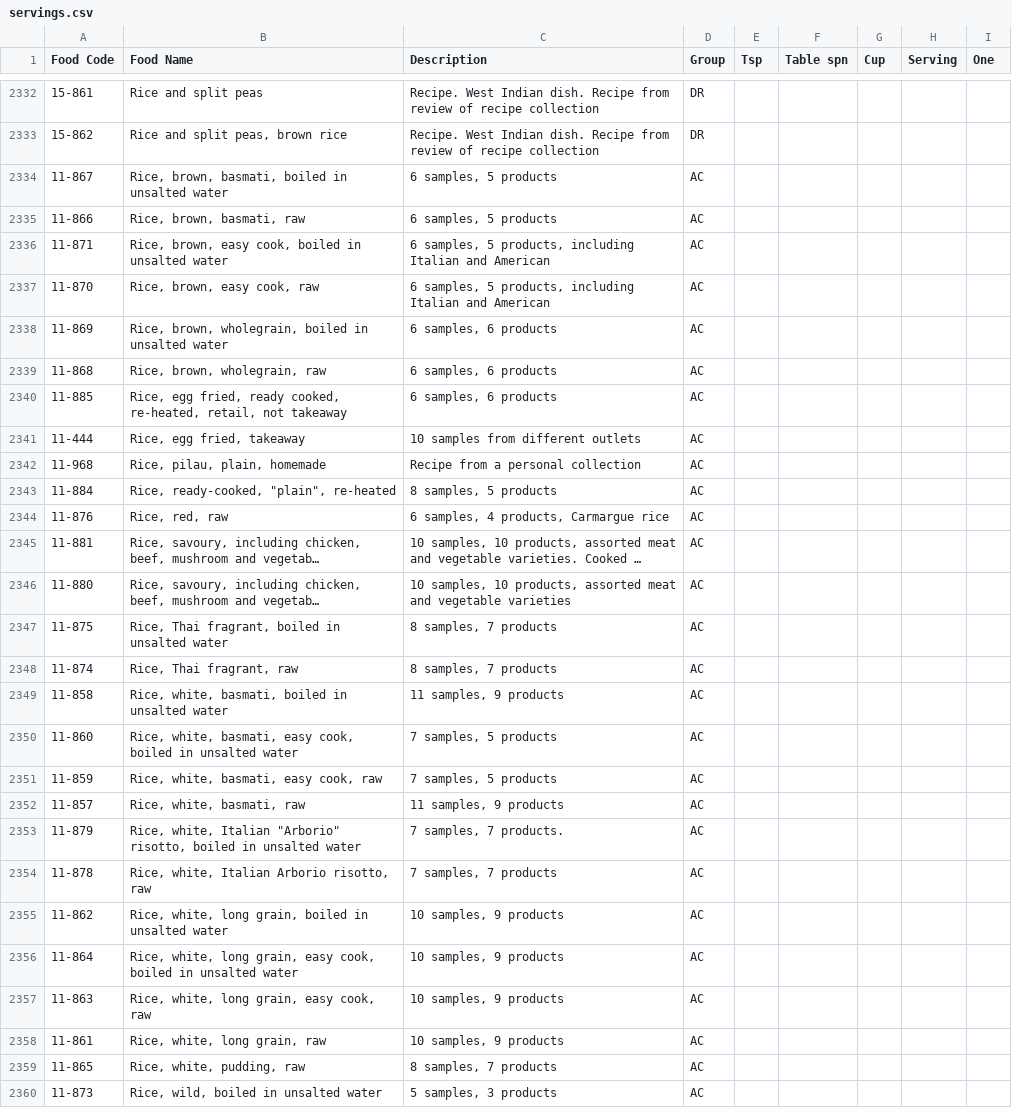
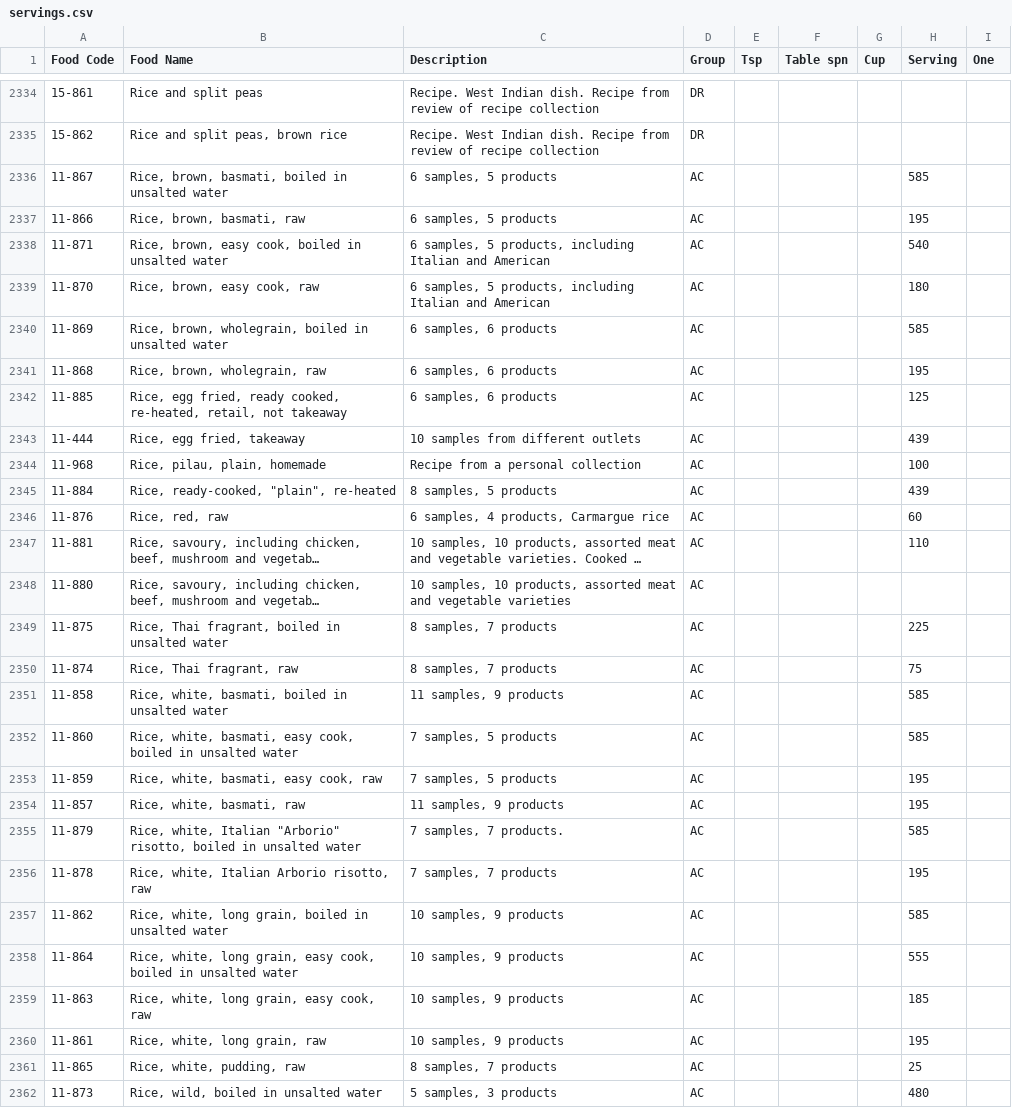
Before and after one commit to timothyhead/YesNutritionMacCanceWiddowson, a CSV file: servings.csv, drawn as a sheet; only a part is shown, gaps mark what is left out; long unchanged cells end in …; addresses are those after the commit; the diff covers the shown part only; the diff names each change by its address in the sheet, - before the commit and + after, or states it on an @@ line.

```diff
--- a/servings.csv
+++ b/servings.csv
-H2336 (Serving): (empty)
+H2336 (Serving): 585
-H2337 (Serving): (empty)
+H2337 (Serving): 195
-H2338 (Serving): (empty)
+H2338 (Serving): 540
-H2339 (Serving): (empty)
+H2339 (Serving): 180
-H2340 (Serving): (empty)
+H2340 (Serving): 585
-H2341 (Serving): (empty)
+H2341 (Serving): 195
-H2342 (Serving): (empty)
+H2342 (Serving): 125
-H2343 (Serving): (empty)
+H2343 (Serving): 439
-H2344 (Serving): (empty)
+H2344 (Serving): 100
-H2345 (Serving): (empty)
+H2345 (Serving): 439
-H2346 (Serving): (empty)
+H2346 (Serving): 60
-H2347 (Serving): (empty)
+H2347 (Serving): 110
-H2349 (Serving): (empty)
+H2349 (Serving): 225
-H2350 (Serving): (empty)
+H2350 (Serving): 75
-H2351:H2352 (Serving): (empty)
+H2351:H2352 (Serving): 585
-H2353:H2354 (Serving): (empty)
+H2353:H2354 (Serving): 195
-H2355 (Serving): (empty)
+H2355 (Serving): 585
-H2356 (Serving): (empty)
+H2356 (Serving): 195
-H2357 (Serving): (empty)
+H2357 (Serving): 585
-H2358 (Serving): (empty)
+H2358 (Serving): 555
-H2359 (Serving): (empty)
+H2359 (Serving): 185
-H2360 (Serving): (empty)
+H2360 (Serving): 195
-H2361 (Serving): (empty)
+H2361 (Serving): 25
-H2362 (Serving): (empty)
+H2362 (Serving): 480
```
Also changed, not shown: 2 added rows and 15 edited cells elsewhere in this file.
